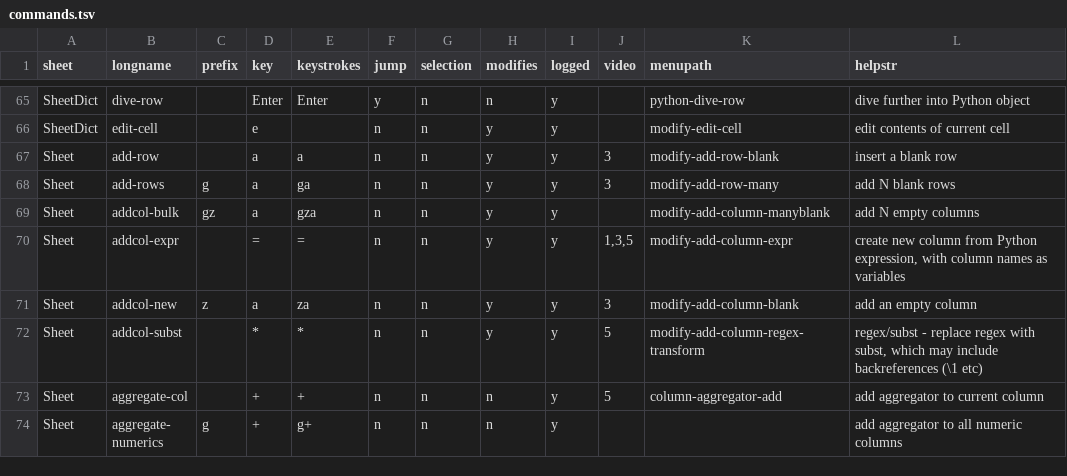
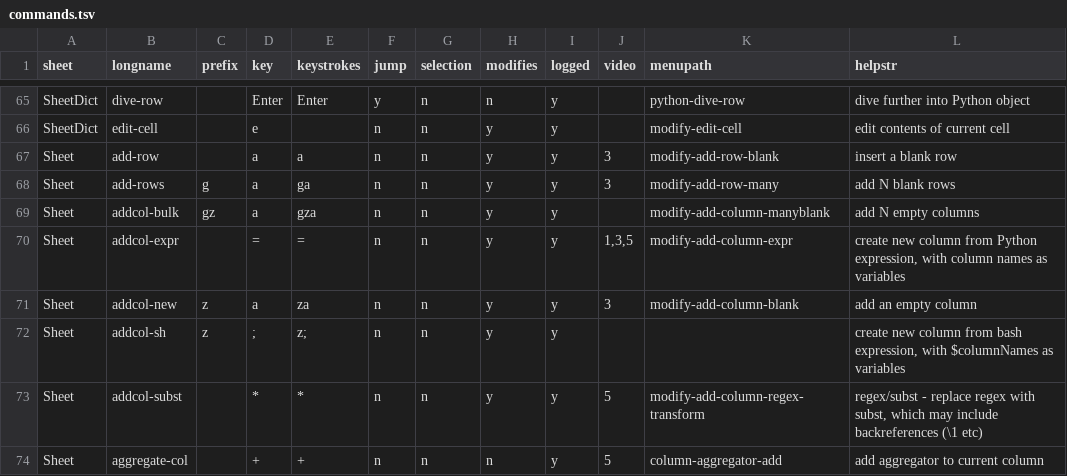
Before and after one commit to saulpw/visidata, a TSV file: dev/commands.tsv, drawn as a sheet; only a part is shown, gaps mark what is left out; the shorter side is filled out with more unchanged rows; the diff names each change by its address in the sheet, - before the commit and + after, or states it on an @@ line.

Commit message:
[docs] Add addcol-sh (default: z;) to docs

```diff
--- a/dev/commands.tsv
+++ b/dev/commands.tsv
+row 72: Sheet | addcol-sh | z | ; | z; | n | n | y | y |  |  | create new column from bash expression, with $columnNames as variables
```
Also changed, not shown: 2 other files.
